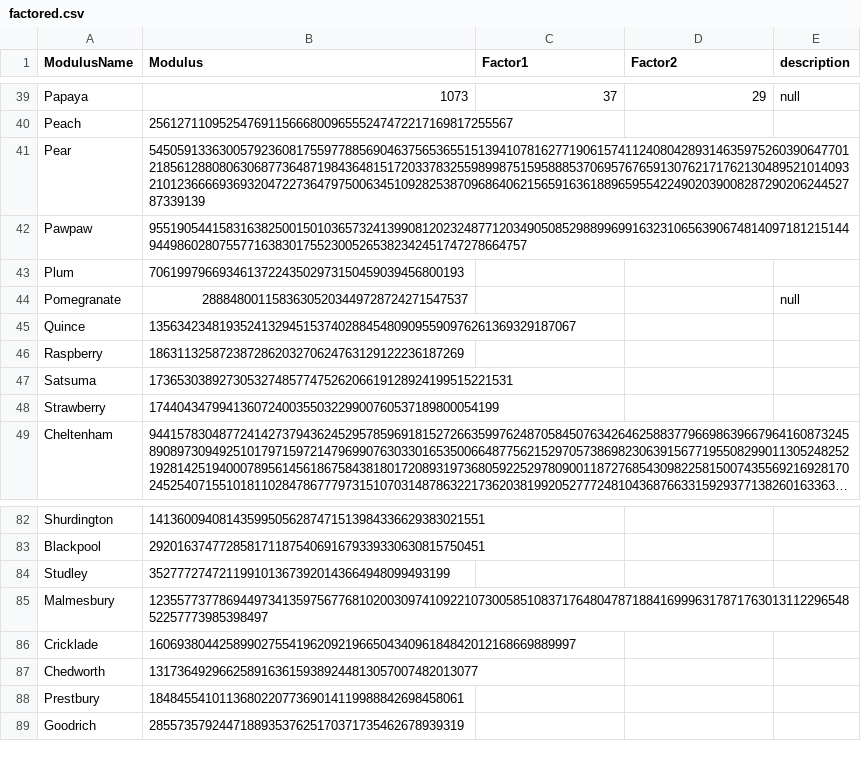
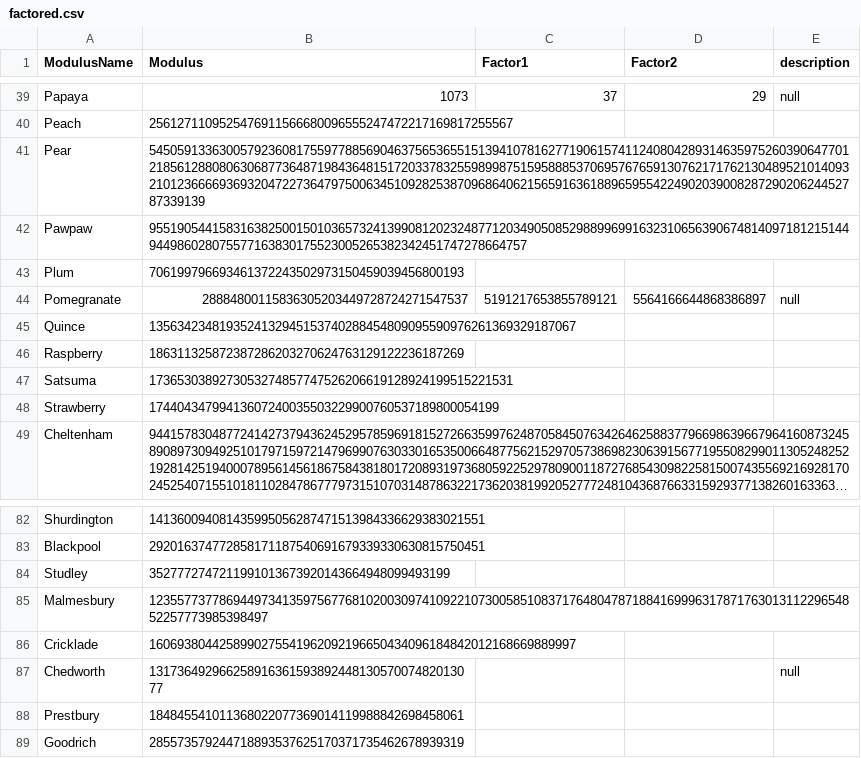
Before and after one commit to jb-aero/CMSC441-Algorithms, a CSV file: RSA/factored.csv, drawn as a sheet; only a part is shown, gaps mark what is left out; long unchanged cells end in ….

Commit message:
Pomegranate

```diff
--- a/RSA/factored.csv
+++ b/RSA/factored.csv
@@ -43,3 +43,3 @@ Pawpaw,9551905441583163825001501036573241399081202324877120349050852988996991632
 Plum,706199796693461372243502973150459039456800193
-Pomegranate,28884800115836305203449728724271547537,,,null
+Pomegranate,28884800115836305203449728724271547537,5191217653855789121,5564166644868386897,null
 Quince,1356342348193524132945153740288454809095590976261369329187067
@@ -86,3 +86,3 @@ Malmesbury,123557737786944973413597567768102003097410922107300585108371764804787
 Cricklade,1606938044258990275541962092196650434096184842012168669889997
-Chedworth,13173649296625891636159389244813057007482013077
+Chedworth,13173649296625891636159389244813057007482013077,,,null
 Prestbury,184845541011368022077369014119988842698458061
```
